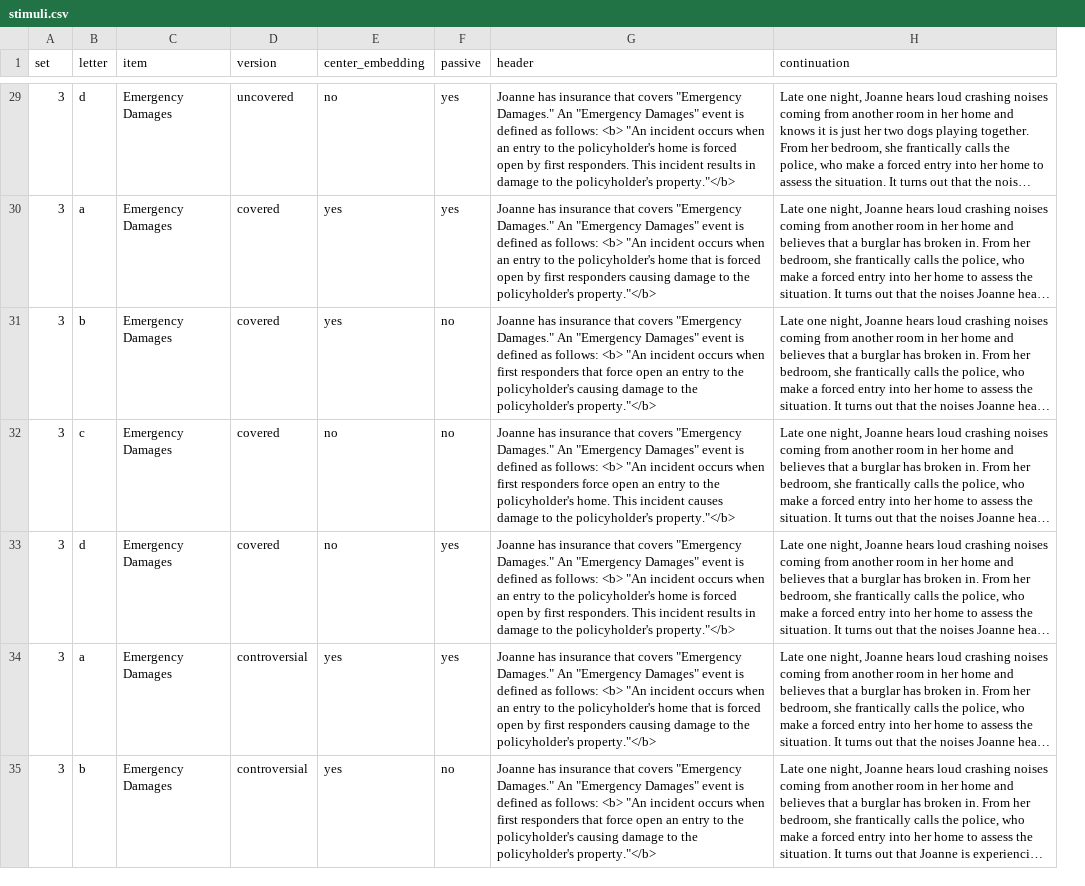
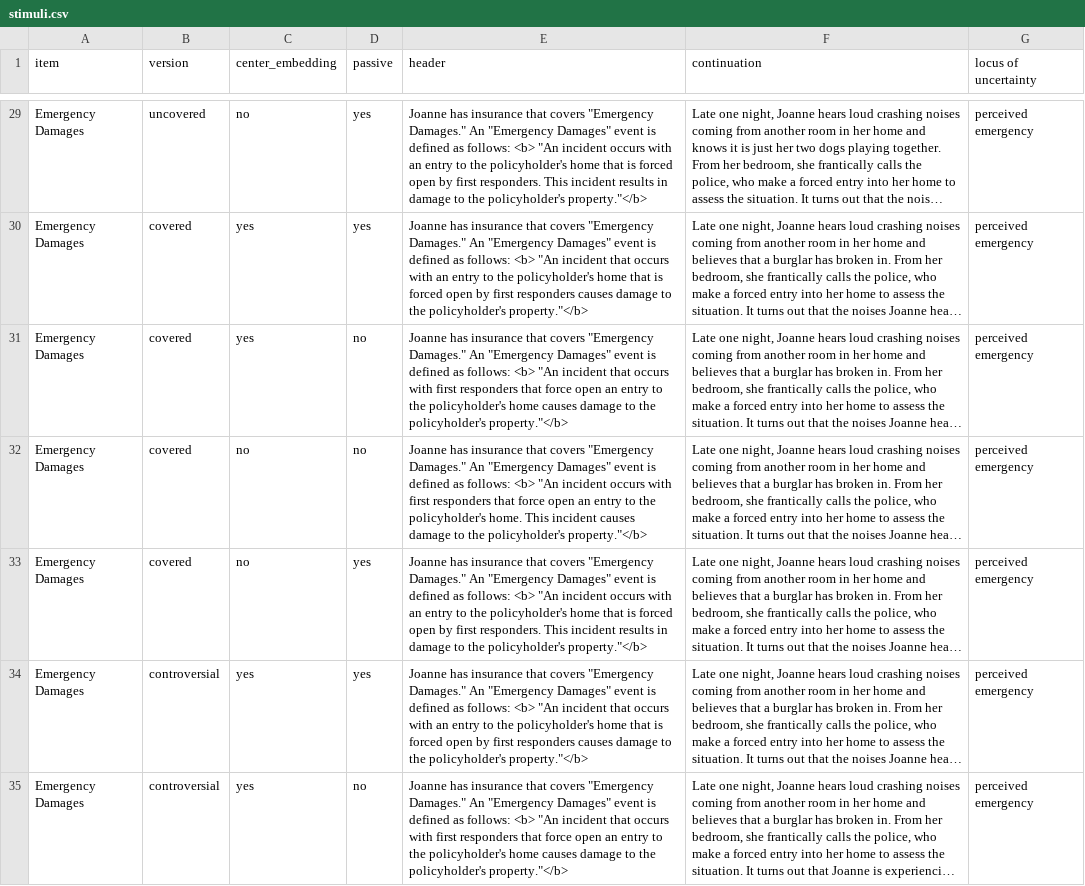
Before and after one commit to madiganbrodsky/vague_contracts_experts, a CSV file: experiments/1_falseconsensus_syntax/pilot/stimuli.csv, drawn as a sheet; only a part is shown, gaps mark what is left out; long unchanged cells end in …; removed rows and columns are numbered as before the commit, all else as after; the diff covers the shown part only; the diff names each change by its address in the sheet, - before the commit and + after, or states it on an @@ line.

Commit message:
added final stim sheet, added locus of uncertainty variable to index.js

```diff
--- a/experiments/1_falseconsensus_syntax/pilot/stimuli.csv
+++ b/experiments/1_falseconsensus_syntax/pilot/stimuli.csv
-column A (set), rows 29-35: all 3
-column B (letter), rows 29-35: d | a | b | c | d | a | b
+column G (locus of uncertainty), rows 29-35: all perceived emergency
-E29 (header): …incident occurs when an entry to the policyholder's home is forced…
+E29 (header): …incident occurs with an entry to the policyholder's home that is forced…
-E30 (header): …"An incident occurs when an entry to the policyholder's home that is forced open by first responders causing damage to…
+E30 (header): …"An incident that occurs with an entry to the policyholder's home that is forced open by first responders causes damage to…
-E31 (header): …"An incident occurs when first responders that force open an entry to the policyholder's causing damage to…
+E31 (header): …"An incident that occurs with first responders that force open an entry to the policyholder's home causes damage to…
-E32 (header): …incident occurs when first responders force open…
+E32 (header): …incident occurs with first responders that force open…
-E33 (header): …incident occurs when an entry to the policyholder's home is forced…
+E33 (header): …incident occurs with an entry to the policyholder's home that is forced…
-E34 (header): …"An incident occurs when an entry to the policyholder's home that is forced open by first responders causing damage to…
+E34 (header): …"An incident that occurs with an entry to the policyholder's home that is forced open by first responders causes damage to…
-E35 (header): …"An incident occurs when first responders that force open an entry to the policyholder's causing damage to…
+E35 (header): …"An incident that occurs with first responders that force open an entry to the policyholder's home causes damage to…
```
Also changed, not shown: 111 edited cells elsewhere in this file, 4 other files.
